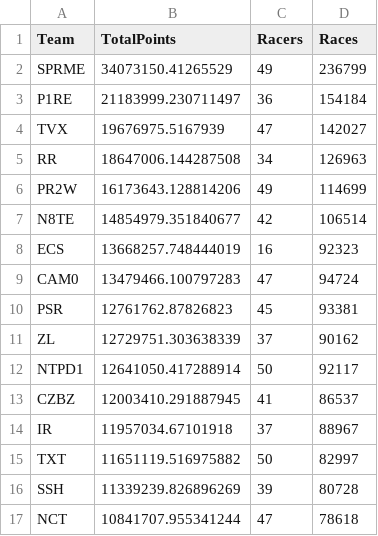
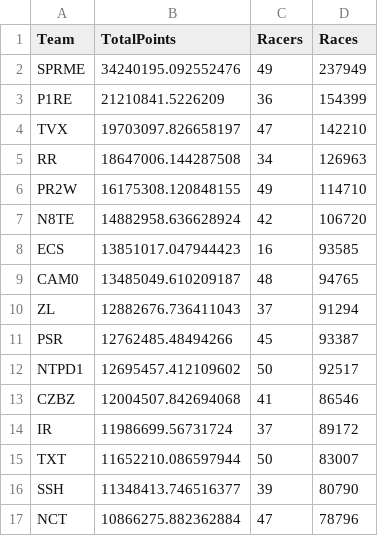
Before and after one commit to professional124/axionNTLEADERBOARDS, a CSV file: csv_archive/nitrotype_team_leaderboard_20250419.csv, drawn as a sheet; only a part is shown; the diff covers the shown part only.

```diff
--- a/csv_archive/nitrotype_team_leaderboard_20250419.csv
+++ b/csv_archive/nitrotype_team_leaderboard_20250419.csv
@@ -1,17 +1,17 @@
 Team,TotalPoints,Racers,Races
-SPRME,34073150.41265529,49,236799
-P1RE,21183999.230711497,36,154184
-TVX,19676975.5167939,47,142027
+SPRME,34240195.092552476,49,237949
+P1RE,21210841.5226209,36,154399
+TVX,19703097.826658197,47,142210
 RR,18647006.144287508,34,126963
-PR2W,16173643.128814206,49,114699
-N8TE,14854979.351840677,42,106514
-ECS,13668257.748444019,16,92323
-CAM0,13479466.100797283,47,94724
-PSR,12761762.87826823,45,93381
-ZL,12729751.303638339,37,90162
-NTPD1,12641050.417288914,50,92117
-CZBZ,12003410.291887945,41,86537
-IR,11957034.67101918,37,88967
-TXT,11651119.516975882,50,82997
-SSH,11339239.826896269,39,80728
-NCT,10841707.955341244,47,78618
+PR2W,16175308.120848155,49,114710
+N8TE,14882958.636628924,42,106720
+ECS,13851017.047944423,16,93585
+CAM0,13485049.610209187,48,94765
+ZL,12882676.736411043,37,91294
+PSR,12762485.48494266,45,93387
+NTPD1,12695457.412109602,50,92517
+CZBZ,12004507.842694068,41,86546
+IR,11986699.56731724,37,89172
+TXT,11652210.086597944,50,83007
+SSH,11348413.746516377,39,80790
+NCT,10866275.882362884,47,78796
```
Also changed, not shown: 5 added rows, 5 removed rows and 53 edited cells elsewhere in this file, csv_archive/nitrotype_season_leaderboard_20250419.csv, 1 other file.
